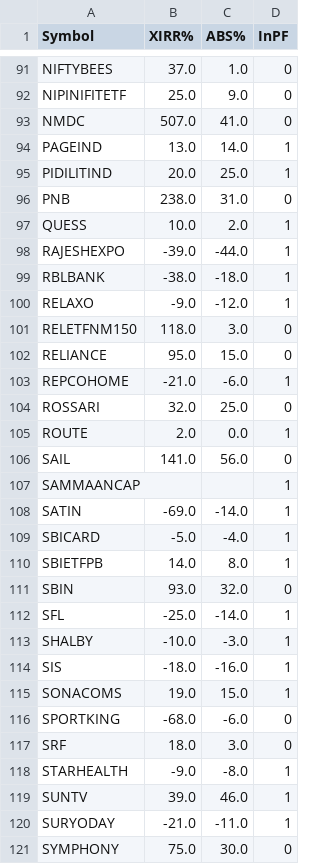
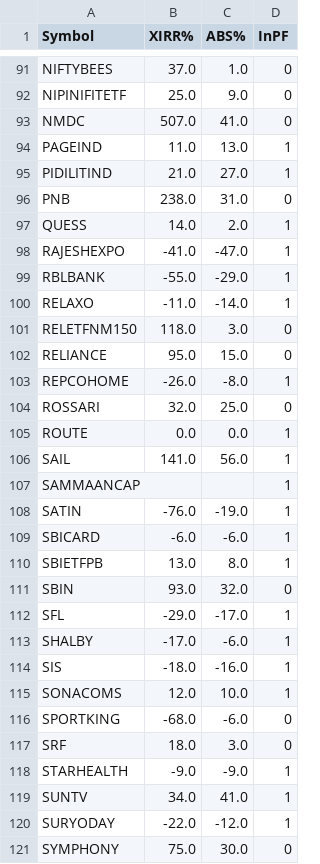
Before and after one commit to ankit-rathi/Quantvesting_v1, a CSV file: data/myStocks-XIRR.csv, drawn as a sheet; only a part is shown, gaps mark what is left out; the diff covers the shown part only.

```diff
--- a/data/myStocks-XIRR.csv
+++ b/data/myStocks-XIRR.csv
@@ -93,29 +93,29 @@ NIPINIFITETF,25.0,9.0,0
 NMDC,507.0,41.0,0
-PAGEIND,13.0,14.0,1
-PIDILITIND,20.0,25.0,1
+PAGEIND,11.0,13.0,1
+PIDILITIND,21.0,27.0,1
 PNB,238.0,31.0,0
-QUESS,10.0,2.0,1
-RAJESHEXPO,-39.0,-44.0,1
-RBLBANK,-38.0,-18.0,1
-RELAXO,-9.0,-12.0,1
+QUESS,14.0,2.0,1
+RAJESHEXPO,-41.0,-47.0,1
+RBLBANK,-55.0,-29.0,1
+RELAXO,-11.0,-14.0,1
 RELETFNM150,118.0,3.0,0
 RELIANCE,95.0,15.0,0
-REPCOHOME,-21.0,-6.0,1
+REPCOHOME,-26.0,-8.0,1
 ROSSARI,32.0,25.0,0
-ROUTE,2.0,0.0,1
-SAIL,141.0,56.0,0
+ROUTE,0.0,0.0,1
+SAIL,141.0,56.0,1
 SAMMAANCAP,,,1
-SATIN,-69.0,-14.0,1
-SBICARD,-5.0,-4.0,1
-SBIETFPB,14.0,8.0,1
+SATIN,-76.0,-19.0,1
+SBICARD,-6.0,-6.0,1
+SBIETFPB,13.0,8.0,1
 SBIN,93.0,32.0,0
-SFL,-25.0,-14.0,1
-SHALBY,-10.0,-3.0,1
+SFL,-29.0,-17.0,1
+SHALBY,-17.0,-6.0,1
 SIS,-18.0,-16.0,1
-SONACOMS,19.0,15.0,1
+SONACOMS,12.0,10.0,1
 SPORTKING,-68.0,-6.0,0
 SRF,18.0,3.0,0
-STARHEALTH,-9.0,-8.0,1
-SUNTV,39.0,46.0,1
-SURYODAY,-21.0,-11.0,1
+STARHEALTH,-9.0,-9.0,1
+SUNTV,34.0,41.0,1
+SURYODAY,-22.0,-12.0,1
 SYMPHONY,75.0,30.0,0
```
Also changed, not shown: 120 edited cells elsewhere in this file, data/myProspects-Momentum.csv, data/myProspectsScrips.csv.
